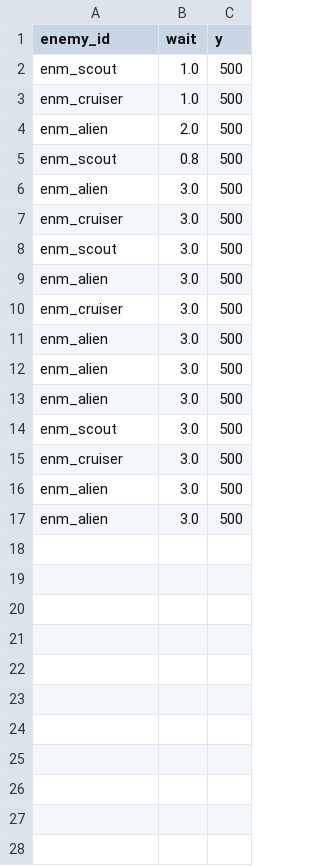
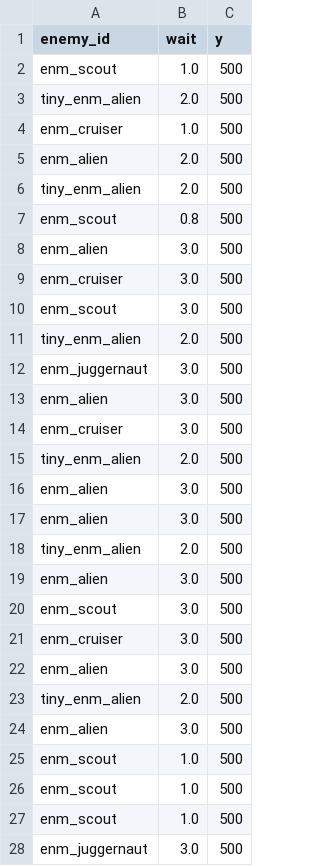
Before and after one commit to ckeiser2/side-shooter, a CSV file: Data/spawns.csv, drawn as a sheet; the diff names each change by its address in the sheet, - before the commit and + after, or states it on an @@ line.

```diff
--- a/Data/spawns.csv
+++ b/Data/spawns.csv
+row 3: tiny_enm_alien | 2.0 | 500
+row 6: tiny_enm_alien | 2.0 | 500
+row 11: tiny_enm_alien | 2.0 | 500
+row 12: enm_juggernaut | 3.0 | 500
+row 15: tiny_enm_alien | 2.0 | 500
+row 18: tiny_enm_alien | 2.0 | 500
+row 23: tiny_enm_alien | 2.0 | 500
+row 25: enm_scout | 1.0 | 500
+row 26: enm_scout | 1.0 | 500
+row 27: enm_scout | 1.0 | 500
+row 28: enm_juggernaut | 3.0 | 500
```
Also changed, not shown: 48 other files.
